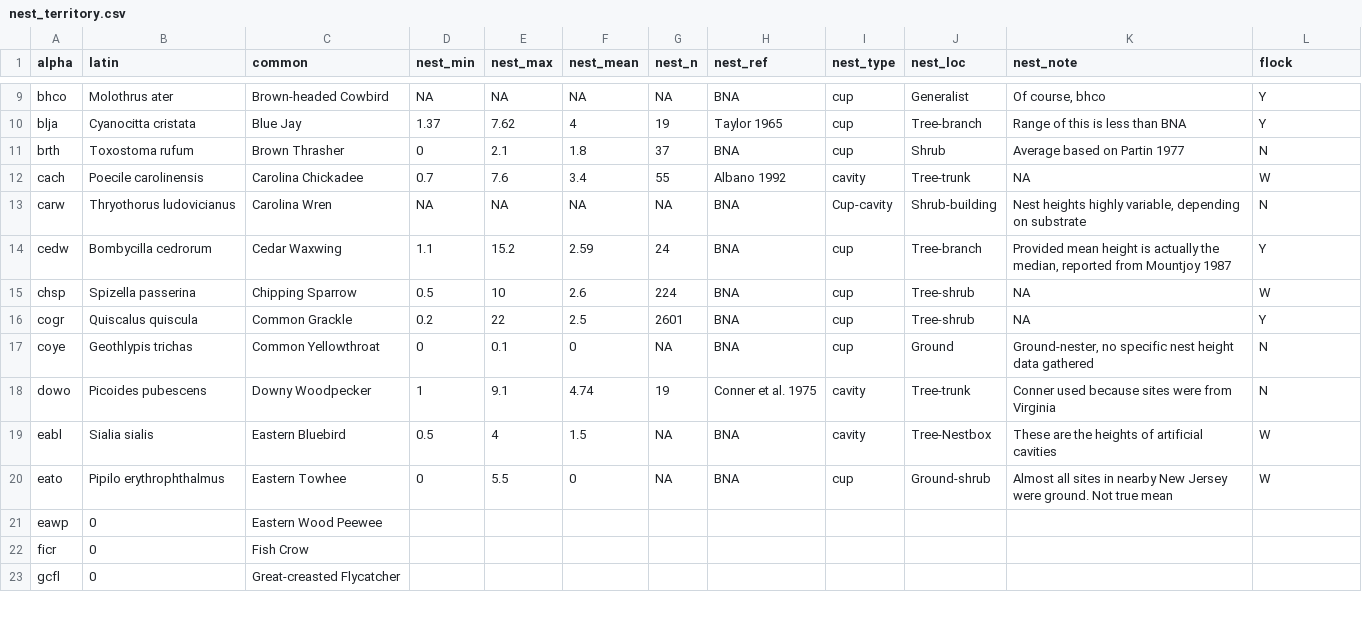
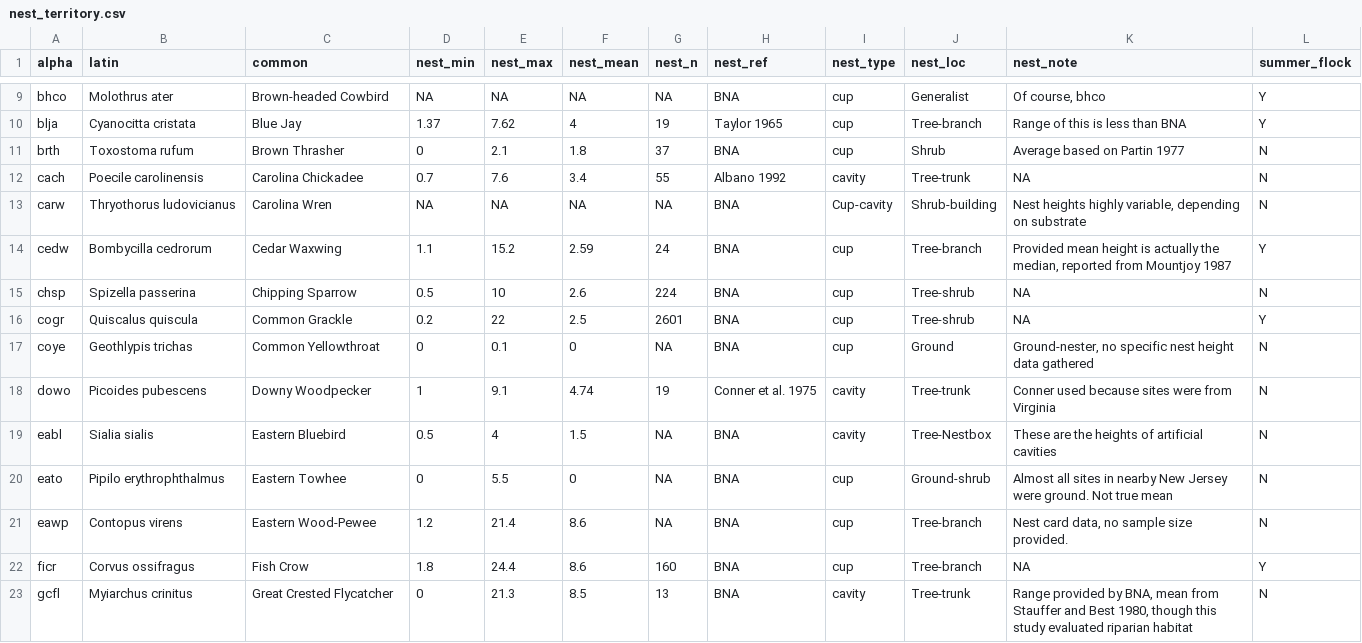
Before and after one commit to bsevansunc/Community_analysis, a CSV file: guild_data/nest_territory.csv, drawn as a sheet; only a part is shown, gaps mark what is left out; the diff covers the shown part only.

Commit message:
finally at 26 ... 20 more to go!

```diff
--- a/guild_data/nest_territory.csv
+++ b/guild_data/nest_territory.csv
@@ -1 +1 @@
-alpha,latin,common,nest_min,nest_max,nest_mean,nest_n,nest_ref,nest_type,nest_loc,nest_note,flock
+alpha,latin,common,nest_min,nest_max,nest_mean,nest_n,nest_ref,nest_type,nest_loc,nest_note,summer_flock
@@ -11,6 +11,6 @@ blja,Cyanocitta cristata ,Blue Jay,1.37,7.62,4,19,Taylor 1965,cup,Tree-branch,Ra
 brth,Toxostoma rufum ,Brown Thrasher,0,2.1,1.8,37,BNA,cup,Shrub,Average based on Partin 1977,N
-cach,Poecile carolinensis ,Carolina Chickadee,0.7,7.6,3.4,55,Albano 1992,cavity,Tree-trunk,NA,W
+cach,Poecile carolinensis ,Carolina Chickadee,0.7,7.6,3.4,55,Albano 1992,cavity,Tree-trunk,NA,N
 carw,Thryothorus ludovicianus ,Carolina Wren,NA,NA,NA,NA,BNA,Cup-cavity,Shrub-building,"Nest heights highly variable, depending on substrate",N
 cedw,Bombycilla cedrorum ,Cedar Waxwing,1.1,15.2,2.59,24,BNA,cup,Tree-branch,"Provided mean height is actually the median, reported from Mountjoy 1987",Y
-chsp,Spizella passerina ,Chipping Sparrow,0.5,10,2.6,224,BNA,cup,Tree-shrub,NA,W
+chsp,Spizella passerina ,Chipping Sparrow,0.5,10,2.6,224,BNA,cup,Tree-shrub,NA,N
 cogr,Quiscalus quiscula ,Common Grackle,0.2,22,2.5,2601,BNA,cup,Tree-shrub,NA,Y
@@ -18,6 +18,6 @@ coye,Geothlypis trichas ,Common Yellowthroat,0,0.1,0,NA,BNA,cup,Ground,"Ground-n
 dowo,Picoides pubescens ,Downy Woodpecker,1,9.1,4.74,19,Conner et al. 1975,cavity,Tree-trunk,Conner used because sites were from Virginia,N
-eabl,Sialia sialis ,Eastern Bluebird,0.5,4,1.5,NA,BNA,cavity,Tree-Nestbox,These are the heights of artificial cavities,W
-eato,Pipilo erythrophthalmus ,Eastern Towhee,0,5.5,0,NA,BNA,cup,Ground-shrub,Almost all sites in nearby New Jersey were ground. Not true mean,W
-eawp,0,Eastern Wood Peewee,,,,,,,,,
-ficr,0,Fish Crow,,,,,,,,,
-gcfl,0,Great-creasted Flycatcher,,,,,,,,,
+eabl,Sialia sialis ,Eastern Bluebird,0.5,4,1.5,NA,BNA,cavity,Tree-Nestbox,These are the heights of artificial cavities,N
+eato,Pipilo erythrophthalmus ,Eastern Towhee,0,5.5,0,NA,BNA,cup,Ground-shrub,Almost all sites in nearby New Jersey were ground. Not true mean,N
+eawp,Contopus virens ,Eastern Wood-Pewee,1.2,21.4,8.6,NA,BNA,cup,Tree-branch,"Nest card data, no sample size provided.",N
+ficr,Corvus ossifragus ,Fish Crow,1.8,24.4,8.6,160,BNA,cup,Tree-branch,NA,Y
+gcfl,Myiarchus crinitus ,Great Crested Flycatcher,0,21.3,8.5,13,BNA,cavity,Tree-trunk,"Range provided by BNA, mean from Stauffer and Best 1980, though this study evaluated riparian habitat",N
```
Also changed, not shown: 30 edited cells elsewhere in this file.
